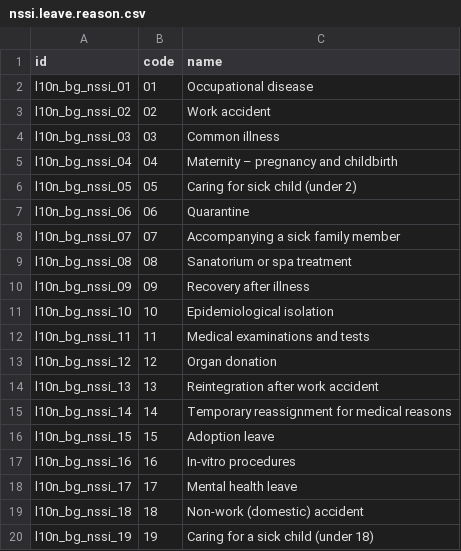
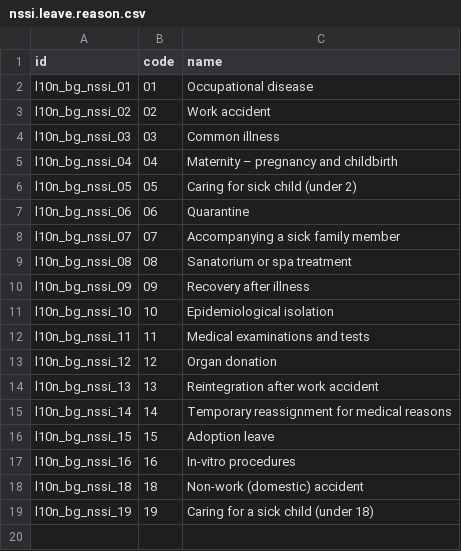
Before and after one commit to rosenvladimirov/l10n-bulgaria, a CSV file: l10n_bg_hr_holidays/data/nssi.leave.reason.csv, drawn as a sheet; the diff names each change by its address in the sheet, - before the commit and + after, or states it on an @@ line.

```diff
--- a/l10n_bg_hr_holidays/data/nssi.leave.reason.csv
+++ b/l10n_bg_hr_holidays/data/nssi.leave.reason.csv
-row 18: l10n_bg_nssi_17 | 17 | Mental health leave
```
Also changed, not shown: 4 other files.
